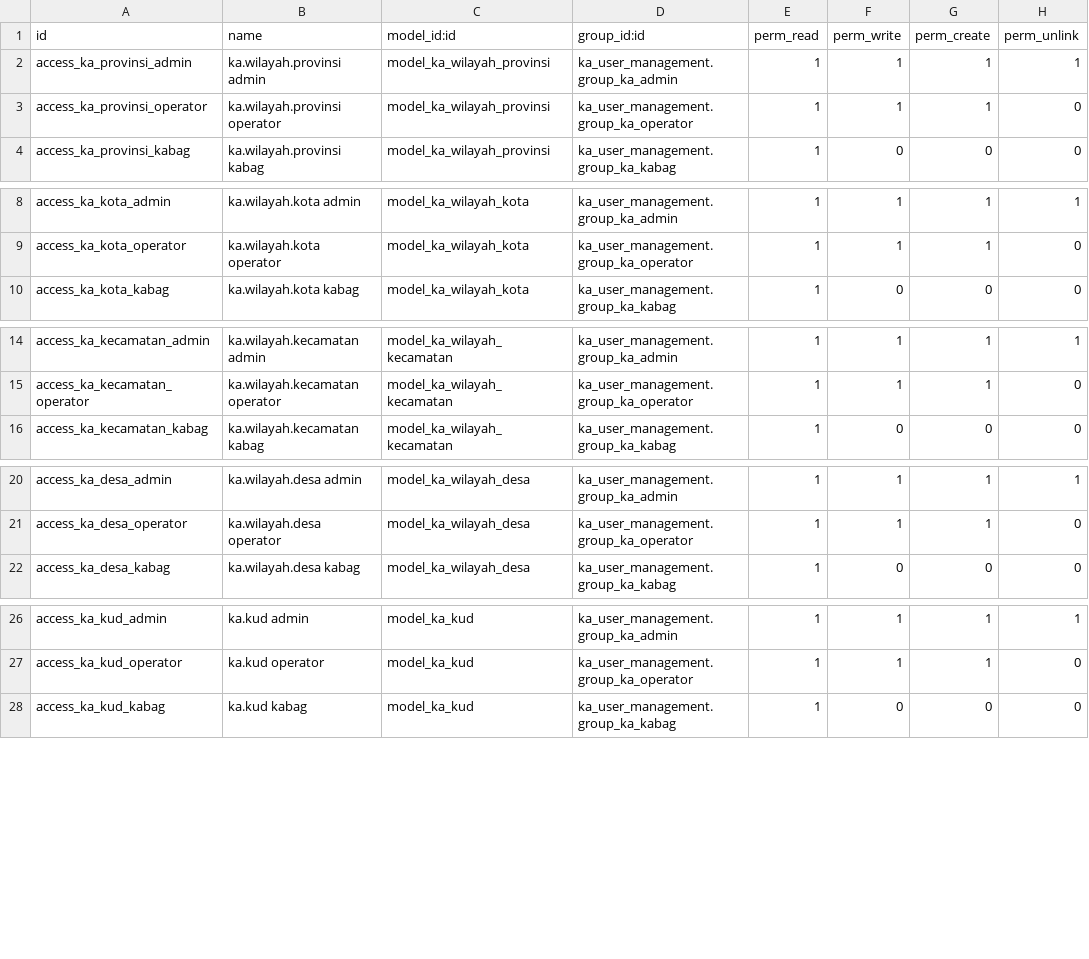
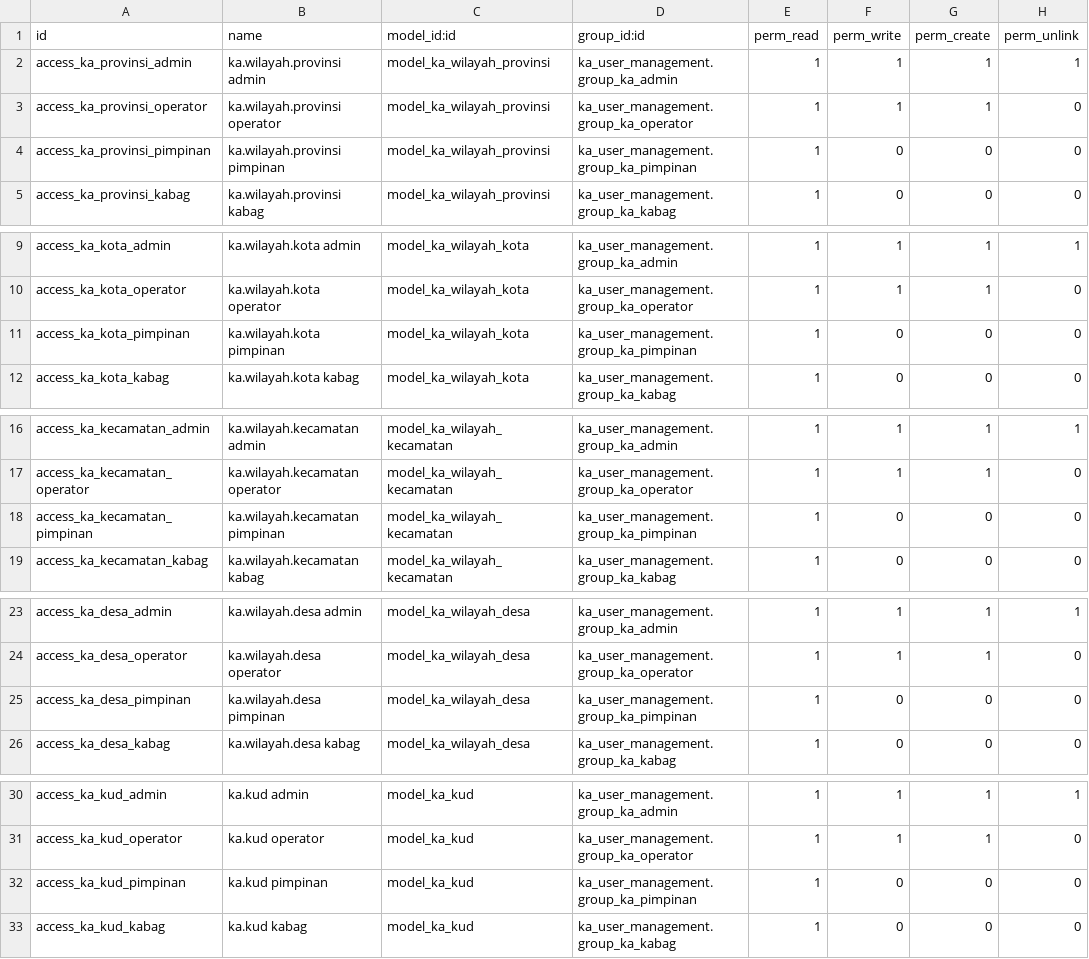
Before and after one commit to FaisalRifai1120/odoo18, a CSV file: odoo18/ka_tanaman/security/ir.model.access.csv, drawn as a sheet; only a part is shown, gaps mark what is left out; the diff covers the shown part only; the diff names each change by its address in the sheet, - before the commit and + after, or states it on an @@ line.

```diff
--- a/odoo18/ka_tanaman/security/ir.model.access.csv
+++ b/odoo18/ka_tanaman/security/ir.model.access.csv
+row 4: access_ka_provinsi_pimpinan | ka.wilayah.provinsi pimpinan | model_ka_wilayah_provinsi | ka_user_management.group_ka_pimpinan | 1 | 0 | 0 | 0
+row 11: access_ka_kota_pimpinan | ka.wilayah.kota pimpinan | model_ka_wilayah_kota | ka_user_management.group_ka_pimpinan | 1 | 0 | 0 | 0
+row 18: access_ka_kecamatan_pimpinan | ka.wilayah.kecamatan pimpinan | model_ka_wilayah_kecamatan | ka_user_management.group_ka_pimpinan | 1 | 0 | 0 | 0
+row 25: access_ka_desa_pimpinan | ka.wilayah.desa pimpinan | model_ka_wilayah_desa | ka_user_management.group_ka_pimpinan | 1 | 0 | 0 | 0
+row 32: access_ka_kud_pimpinan | ka.kud pimpinan | model_ka_kud | ka_user_management.group_ka_pimpinan | 1 | 0 | 0 | 0
```
Also changed, not shown: 1 added row elsewhere in this file, odoo18/ka_sita/security/ir.model.access.csv, odoo18/ka_user_management/security/ir.model.access.csv, 7 other files.
